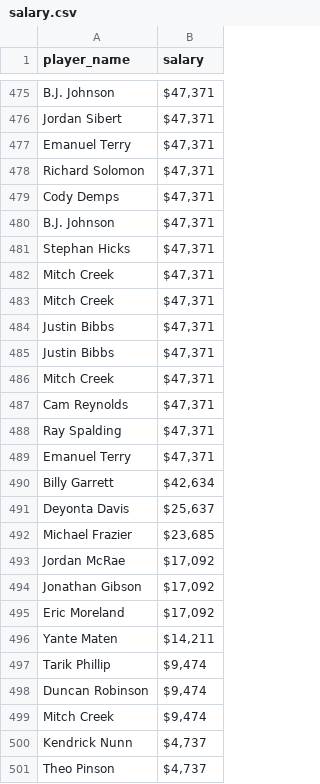
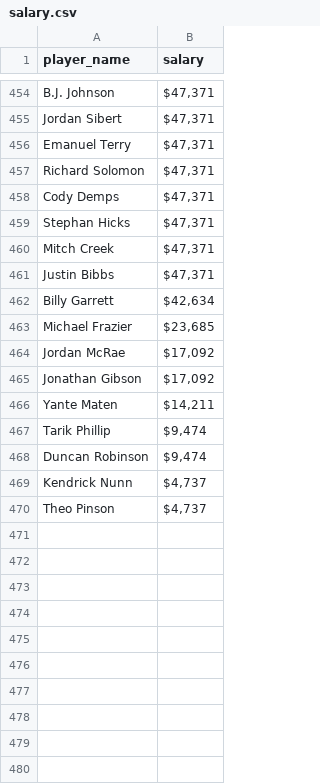
Before and after one commit to jeremykardash/project-2, a CSV file: outputs/salary.csv, drawn as a sheet; only a part is shown, gaps mark what is left out; the diff covers the shown part only.

```diff
--- a/outputs/salary.csv
+++ b/outputs/salary.csv
@@ -479,14 +458,6 @@ Richard Solomon,"$47,371  "
 Cody Demps,"$47,371  "
-B.J. Johnson,"$47,371  "
 Stephan Hicks,"$47,371  "
 Mitch Creek,"$47,371  "
-Mitch Creek,"$47,371  "
 Justin Bibbs,"$47,371  "
-Justin Bibbs,"$47,371  "
-Mitch Creek,"$47,371  "
-Cam Reynolds,"$47,371  "
-Ray Spalding,"$47,371  "
-Emanuel Terry,"$47,371  "
 Billy Garrett,"$42,634  "
-Deyonta Davis,"$25,637  "
 Michael Frazier,"$23,685  "
@@ -494,3 +465,2 @@ Jordan McRae,"$17,092  "
 Jonathan Gibson,"$17,092  "
-Eric Moreland,"$17,092  "
 Yante Maten,"$14,211  "
@@ -498,3 +468,2 @@ Tarik Phillip,"$9,474  "
 Duncan Robinson,"$9,474  "
-Mitch Creek,"$9,474  "
 Kendrick Nunn,"$4,737  "
```
Also changed, not shown: 21 removed rows elsewhere in this file, 1 other file.
